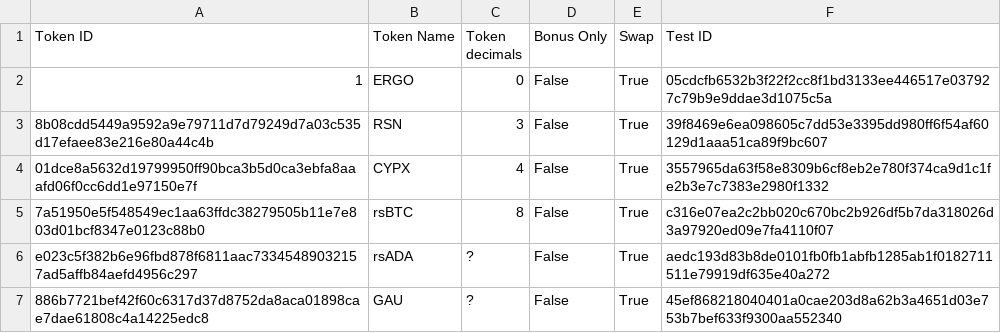
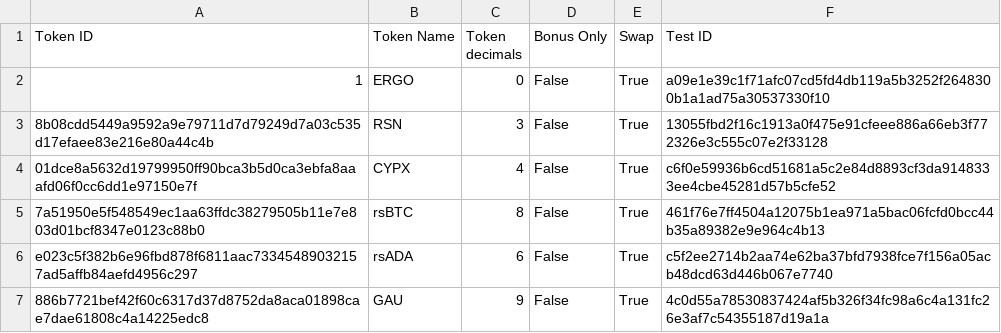
Before and after one commit to marctheshark3/Mining-Reward-Tokens, a CSV file: test-swap.csv, drawn as a sheet.

Commit message:
Update test-swap.csv

```diff
--- a/test-swap.csv
+++ b/test-swap.csv
@@ -1,7 +1,7 @@
 Token ID,Token Name,Token decimals,Bonus Only,Swap,Test ID
-1,ERGO,0,False,True,05cdcfb6532b3f22f2cc8f1bd3133ee446517e037927c79b9e9ddae3d1075c5a
-8b08cdd5449a9592a9e79711d7d79249d7a03c535d17efaee83e216e80a44c4b,RSN,3,False,True,39f8469e6ea098605c7dd53e3395dd980ff6f54af60129d1aaa51ca89f9bc607
-01dce8a5632d19799950ff90bca3b5d0ca3ebfa8aaafd06f0cc6dd1e97150e7f,CYPX,4,False,True,3557965da63f58e8309b6cf8eb2e780f374ca9d1c1fe2b3e7c7383e2980f1332
-7a51950e5f548549ec1aa63ffdc38279505b11e7e803d01bcf8347e0123c88b0,rsBTC,8,False,True,c316e07ea2c2bb020c670bc2b926df5b7da318026d3a97920ed09e7fa4110f07
-e023c5f382b6e96fbd878f6811aac73345489032157ad5affb84aefd4956c297,rsADA,?,False,True,aedc193d83b8de0101fb0fb1abfb1285ab1f0182711511e79919df635e40a272
-886b7721bef42f60c6317d37d8752da8aca01898cae7dae61808c4a14225edc8,GAU,?,False,True,45ef868218040401a0cae203d8a62b3a4651d03e753b7bef633f9300aa552340
+1,ERGO,0,False,True,a09e1e39c1f71afc07cd5fd4db119a5b3252f2648300b1a1ad75a30537330f10
+8b08cdd5449a9592a9e79711d7d79249d7a03c535d17efaee83e216e80a44c4b,RSN,3,False,True,13055fbd2f16c1913a0f475e91cfeee886a66eb3f772326e3c555c07e2f33128
+01dce8a5632d19799950ff90bca3b5d0ca3ebfa8aaafd06f0cc6dd1e97150e7f,CYPX,4,False,True,c6f0e59936b6cd51681a5c2e84d8893cf3da9148333ee4cbe45281d57b5cfe52
+7a51950e5f548549ec1aa63ffdc38279505b11e7e803d01bcf8347e0123c88b0,rsBTC,8,False,True,461f76e7ff4504a12075b1ea971a5bac06fcfd0bcc44b35a89382e9e964c4b13
+e023c5f382b6e96fbd878f6811aac73345489032157ad5affb84aefd4956c297,rsADA,6,False,True,c5f2ee2714b2aa74e62ba37bfd7938fce7f156a05acb48dcd63d446b067e7740
+886b7721bef42f60c6317d37d8752da8aca01898cae7dae61808c4a14225edc8,GAU,9,False,True,4c0d55a78530837424af5b326f34fc98a6c4a131fc26e3af7c54355187d19a1a
```
